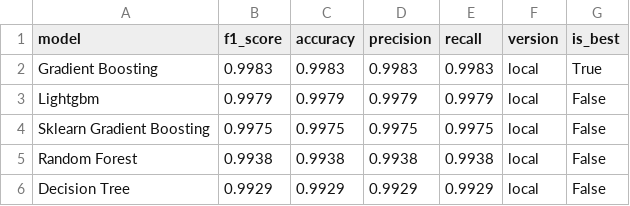
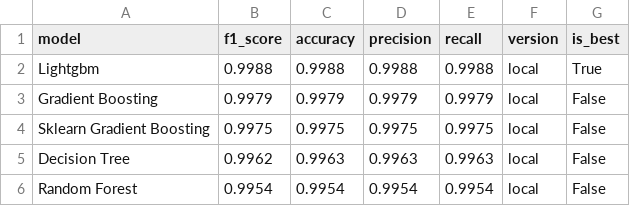
Before and after one commit to saqibahmadsiddiqui/aqi-forecasting-system, a CSV file: data/processed/model_comparison.csv, drawn as a sheet.

```diff
--- a/data/processed/model_comparison.csv
+++ b/data/processed/model_comparison.csv
@@ -1,6 +1,6 @@
 model,f1_score,accuracy,precision,recall,version,is_best
-Gradient Boosting,0.9983,0.9983,0.9983,0.9983,local,True
-Lightgbm,0.9979,0.9979,0.9979,0.9979,local,False
+Lightgbm,0.9988,0.9988,0.9988,0.9988,local,True
+Gradient Boosting,0.9979,0.9979,0.9979,0.9979,local,False
 Sklearn Gradient Boosting,0.9975,0.9975,0.9975,0.9975,local,False
-Random Forest,0.9938,0.9938,0.9938,0.9938,local,False
-Decision Tree,0.9929,0.9929,0.9929,0.9929,local,False
+Decision Tree,0.9962,0.9963,0.9963,0.9963,local,False
+Random Forest,0.9954,0.9954,0.9954,0.9954,local,False
```
Also changed, not shown: data/processed/latest_predictions.csv.
